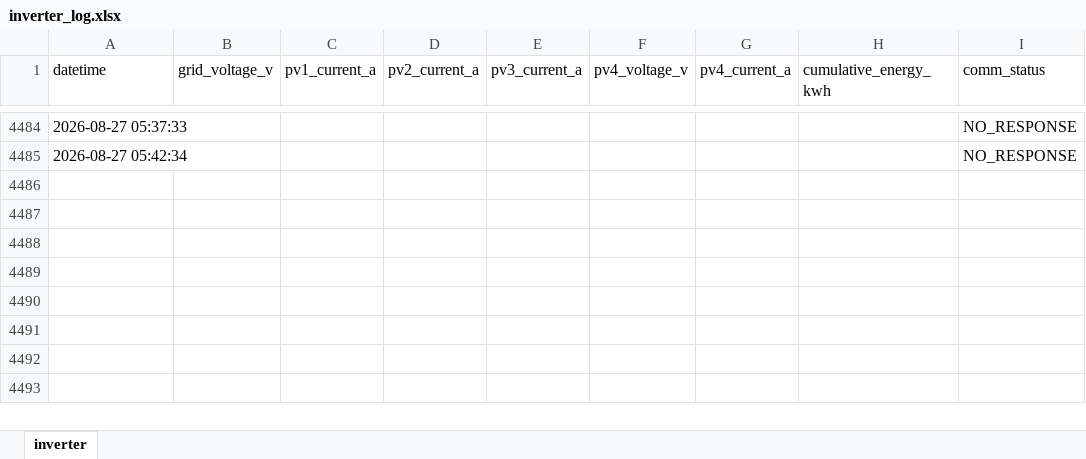
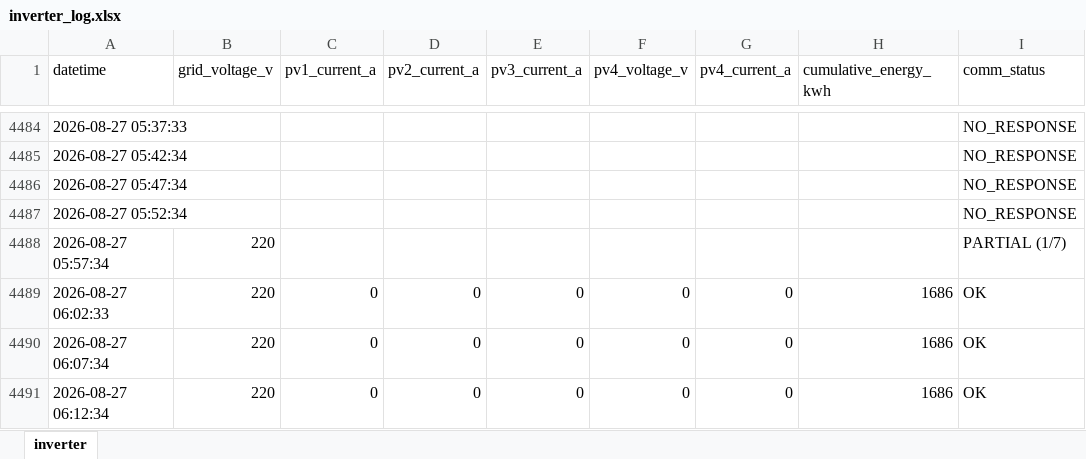
Before and after one commit to moonchankyoung0907/solar-lstm-prediction, an Excel workbook: inverter_log.xlsx, sheet inverter, drawn as a sheet; only a part is shown, gaps mark what is left out; values as stored, in another font and other column widths than the file's, no borders; the diff names each change by its address in the sheet, - before the commit and + after, or states it on an @@ line.

Commit message:
auto: inverter data update

```diff
--- a/inverter_log.xlsx (sheet inverter)
+++ b/inverter_log.xlsx (sheet inverter)
+row 4486: 2026-08-27 05:47:34 |  |  |  |  |  |  |  | NO_RESPONSE
+row 4487: 2026-08-27 05:52:34 |  |  |  |  |  |  |  | NO_RESPONSE
+row 4488: 2026-08-27 05:57:34 | 220 |  |  |  |  |  |  | PARTIAL (1/7)
+row 4489: 2026-08-27 06:02:33 | 220 | 0 | 0 | 0 | 0 | 0 | 1686 | OK
+row 4490: 2026-08-27 06:07:34 | 220 | 0 | 0 | 0 | 0 | 0 | 1686 | OK
+row 4491: 2026-08-27 06:12:34 | 220 | 0 | 0 | 0 | 0 | 0 | 1686 | OK
```
